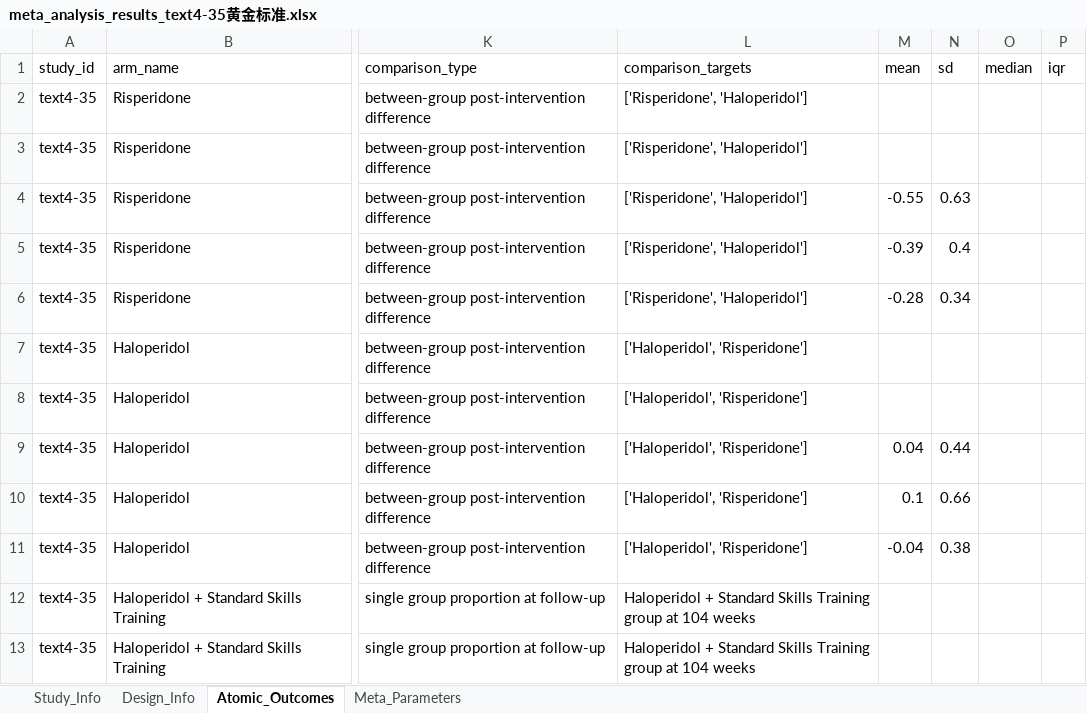
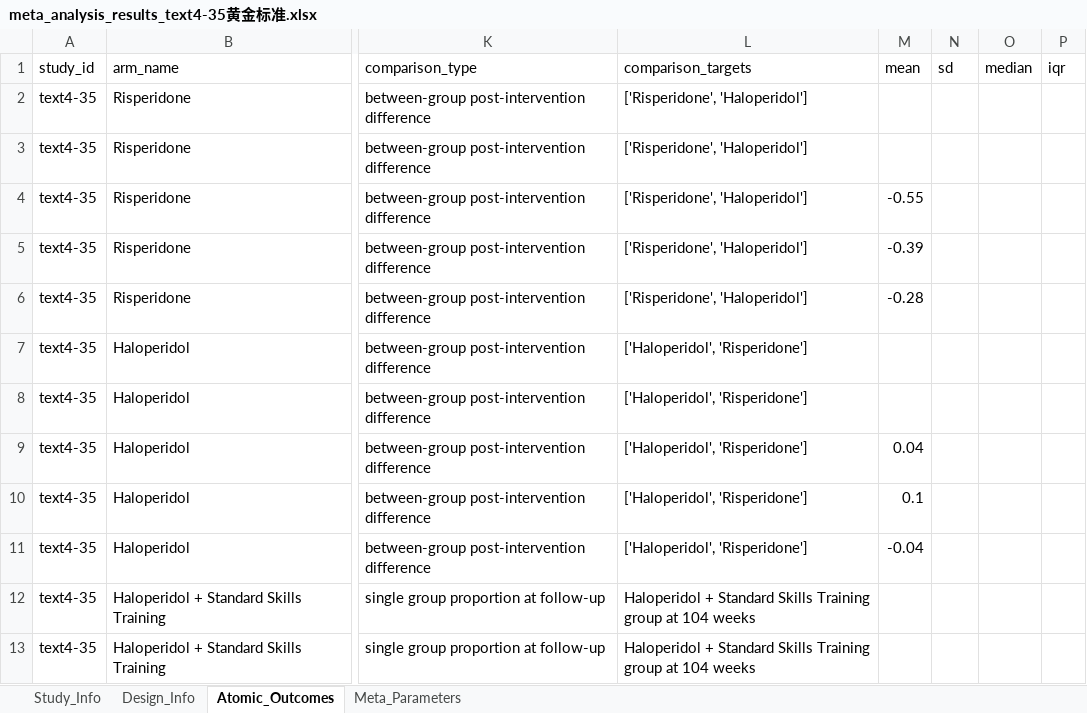
Before and after one commit to yijiajiajiajiajia/MAU-RCT-Extraction, an Excel workbook: Large-Scale Psychiatry Meta-Dataset/Gold Standard/meta_analysis_results_text4-35黄金标准.xlsx, sheet Atomic_Outcomes, drawn as a sheet; only a part is shown, gaps mark what is left out; values as stored, in another font and other column widths than the file's, no borders; the diff names each change by its address in the sheet, - before the commit and + after, or states it on an @@ line.

```diff
--- a/Large-Scale Psychiatry Meta-Dataset/Gold Standard/meta_analysis_results_text4-35黄金标准.xlsx (sheet Atomic_Outcomes)
+++ b/Large-Scale Psychiatry Meta-Dataset/Gold Standard/meta_analysis_results_text4-35黄金标准.xlsx (sheet Atomic_Outcomes)
-N4 (sd): 0.63
+N4 (sd): (empty)
-N5 (sd): 0.4
+N5 (sd): (empty)
-N6 (sd): 0.34
+N6 (sd): (empty)
-N9 (sd): 0.44
+N9 (sd): (empty)
-N10 (sd): 0.66
+N10 (sd): (empty)
-N11 (sd): 0.38
+N11 (sd): (empty)
```
Also changed, not shown: Cardiovascular Meta-Dataset/Gold Standard/meta_analysis_results_text5-11黄金标准.xlsx, Cardiovascular Meta-Dataset/Gold Standard/meta_analysis_results_text5-12黄金标准.xlsx, 8 other files.
